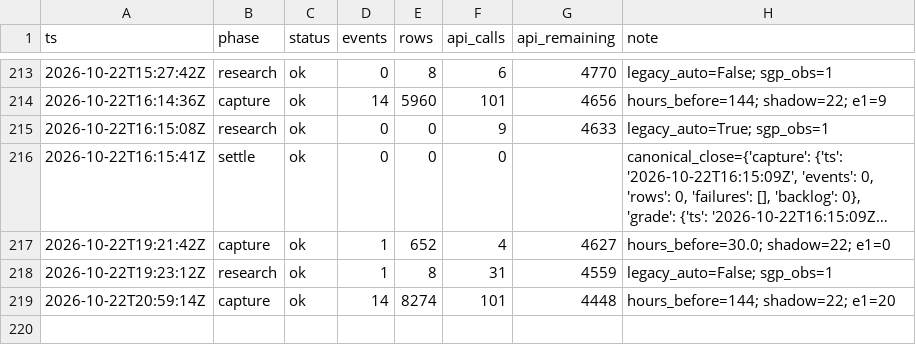
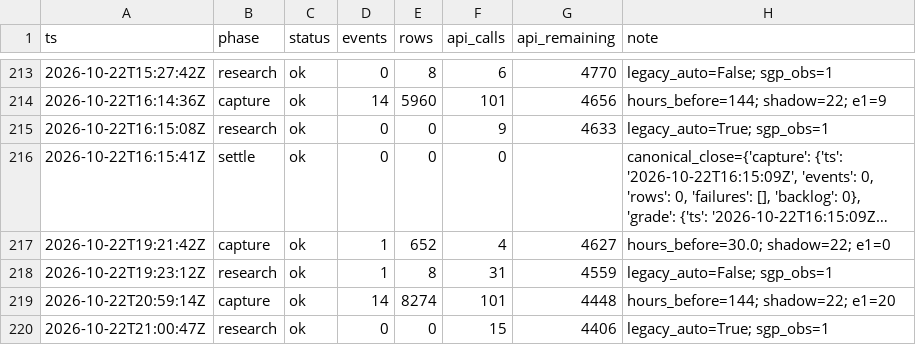
Before and after one commit to zilverest/prop-lab, a CSV file: data/pipeline_health.csv, drawn as a sheet; only a part is shown, gaps mark what is left out; long unchanged cells end in …; the diff names each change by its address in the sheet, - before the commit and + after, or states it on an @@ line.

```diff
--- a/data/pipeline_health.csv
+++ b/data/pipeline_health.csv
+row 220: 2026-10-22T21:00:47Z | research | ok | 0 | 0 | 15 | 4406 | legacy_auto=True; sgp_obs=1
```
Also changed, not shown: data/sgp_quote_snapshots.csv, data/sgp_shadow_boards.csv, 3 other files.
